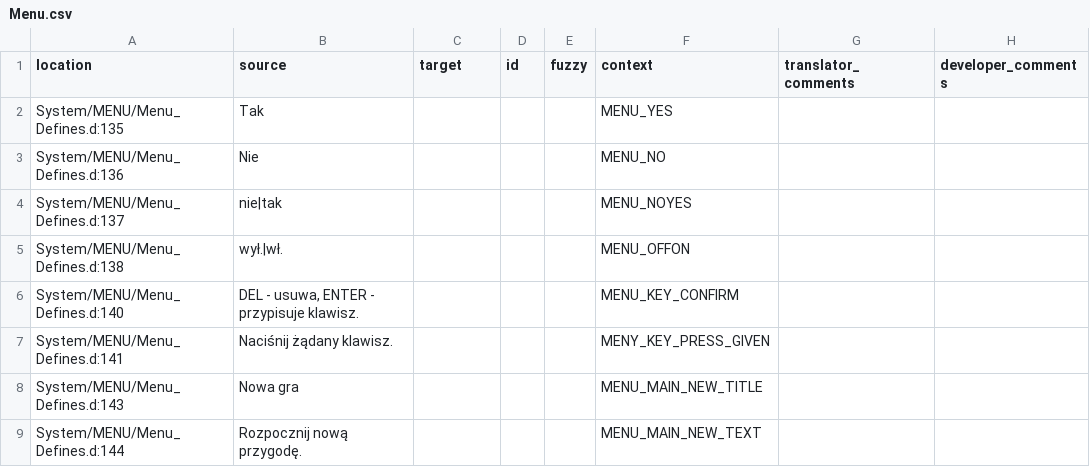
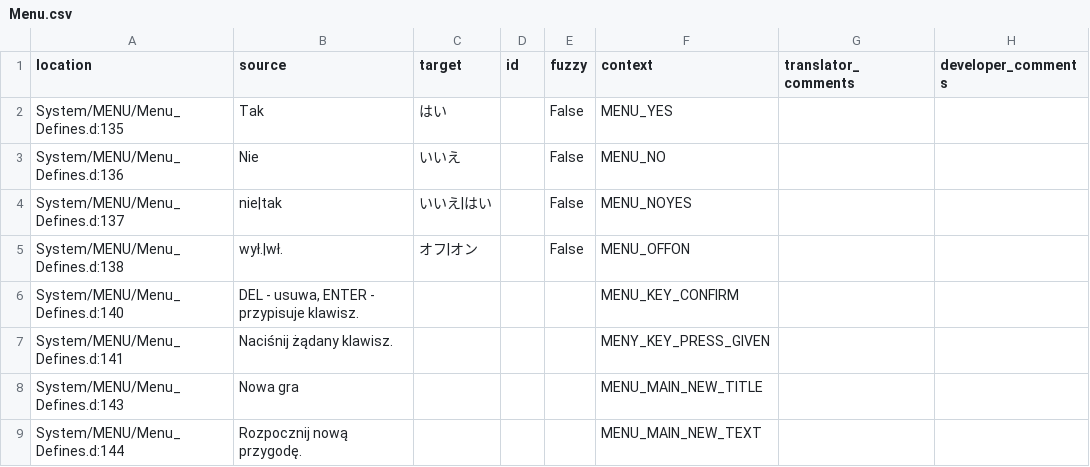
Before and after one commit to Nyras-Enjoyers/nyras-prologue-demake-scripts, a CSV file: .translations/ja/Menu.csv, drawn as a sheet; only a part is shown.

Commit message:
Translated using Weblate (Japanese)
Currently translated at 4.6% (7 of 150 strings)

Translation: Nyras Prolog Demake/Menu
Translate-URL: http://weblate.cokoliv.eu/projects/nyras-prolog-demake/menu/ja/

```diff
--- a/.translations/ja/Menu.csv
+++ b/.translations/ja/Menu.csv
@@ -1,6 +1,6 @@
 "location","source","target","id","fuzzy","context","translator_comments","developer_comments"
-"System/MENU/Menu_Defines.d:135","Tak","","","","MENU_YES","",""
-"System/MENU/Menu_Defines.d:136","Nie","","","","MENU_NO","",""
-"System/MENU/Menu_Defines.d:137","nie|tak","","","","MENU_NOYES","",""
-"System/MENU/Menu_Defines.d:138","wył.|wł.","","","","MENU_OFFON","",""
+"System/MENU/Menu_Defines.d:135","Tak","はい","","False","MENU_YES","",""
+"System/MENU/Menu_Defines.d:136","Nie","いいえ","","False","MENU_NO","",""
+"System/MENU/Menu_Defines.d:137","nie|tak","いいえ|はい","","False","MENU_NOYES","",""
+"System/MENU/Menu_Defines.d:138","wył.|wł.","オフ|オン","","False","MENU_OFFON","",""
 "System/MENU/Menu_Defines.d:140","DEL - usuwa, ENTER - przypisuje klawisz.","","","","MENU_KEY_CONFIRM","",""
```
